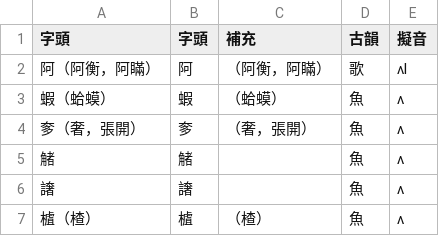
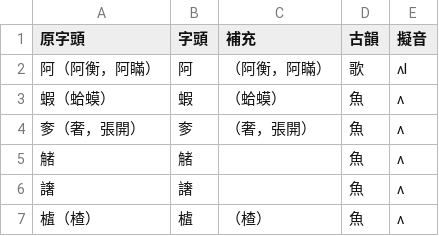
Before and after one commit to guavajuice/qieyun, a CSV file: data/jierngkor_kwarksaaklierng.csv, drawn as a sheet; only a part is shown.

Commit message:
Updates

```diff
--- a/data/jierngkor_kwarksaaklierng.csv
+++ b/data/jierngkor_kwarksaaklierng.csv
@@ -1,2 +1,2 @@
-字頭,字頭,補充,古韻,擬音,,,,
+原字頭,字頭,補充,古韻,擬音,,,,
 阿（阿衡，阿瞞）,阿,（阿衡，阿瞞）,歌,ʌl,,,,
```
